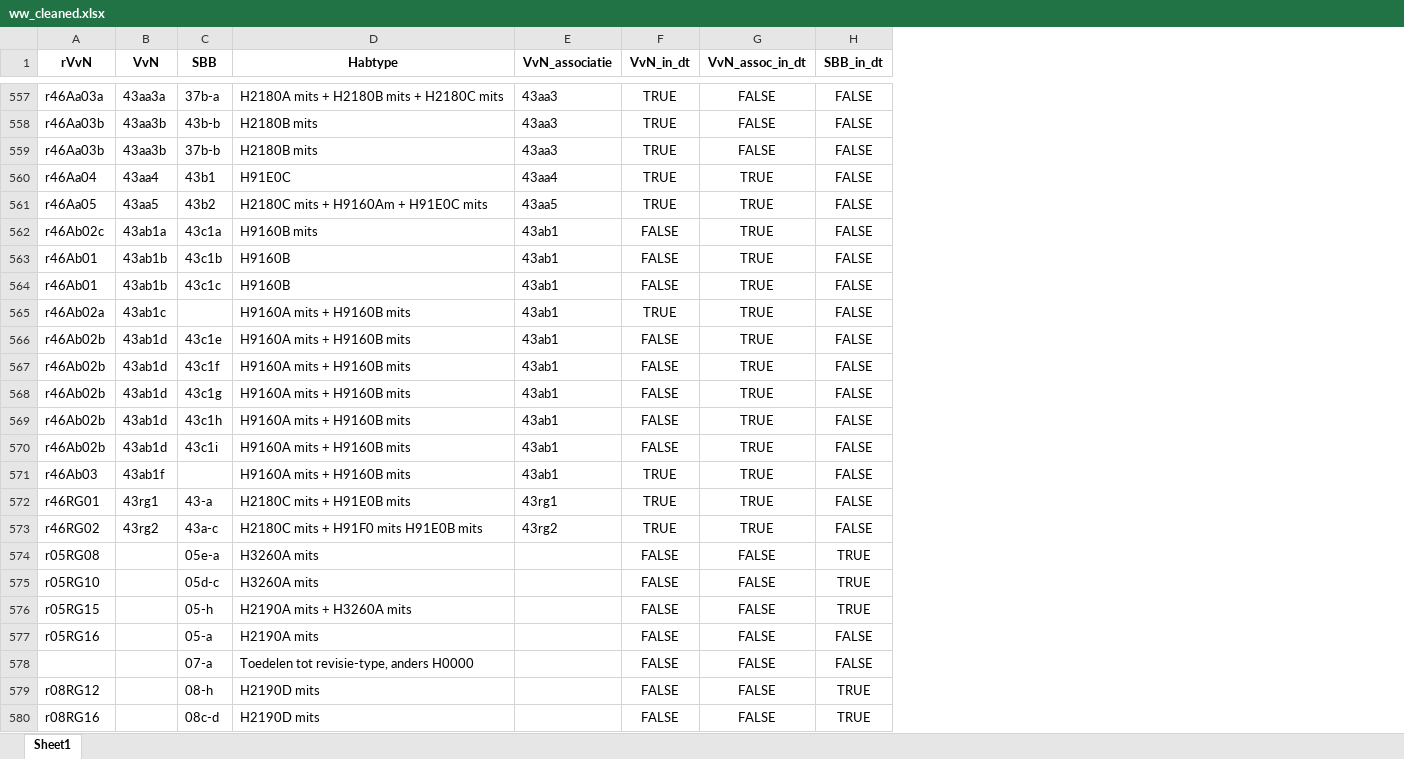
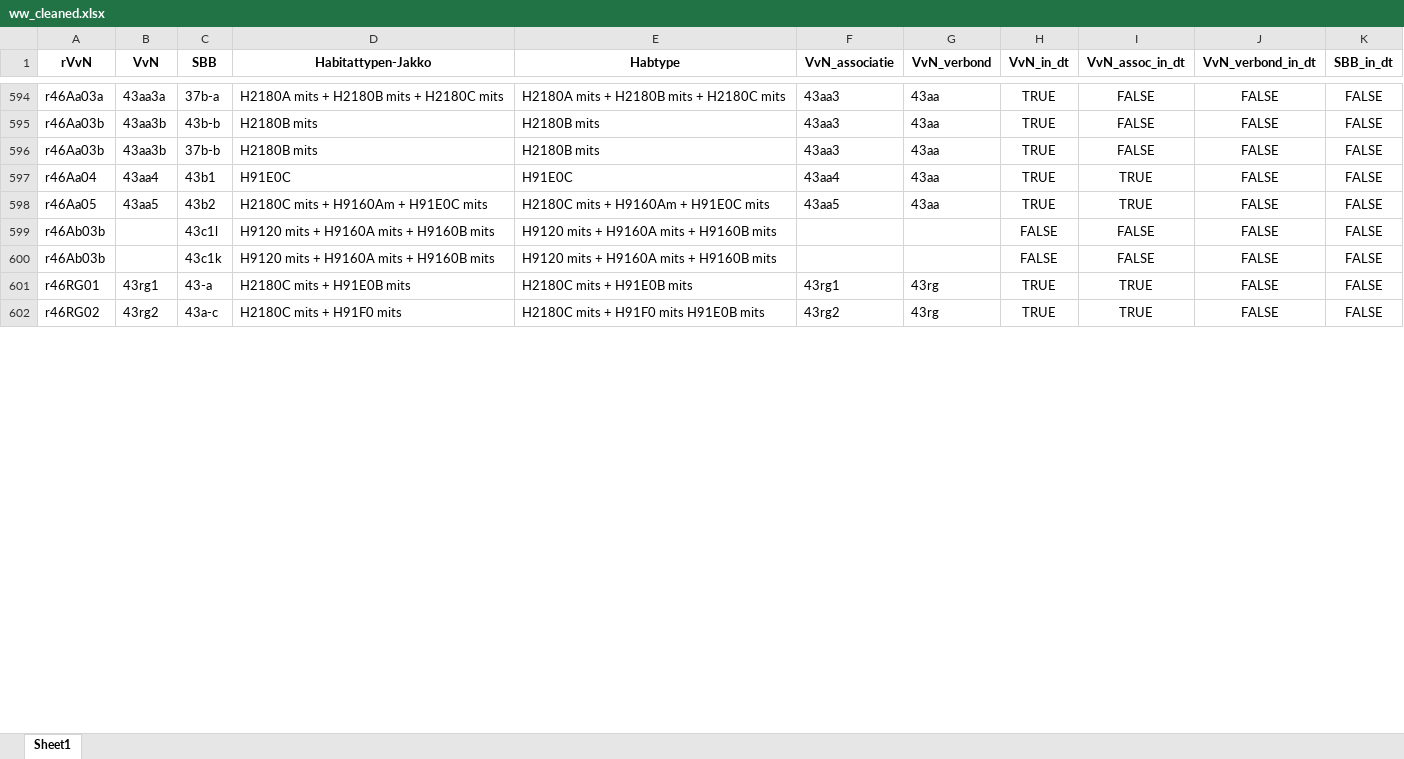
Before and after one commit to Spheer-ai/veg2hab, an Excel workbook: data/ww_cleaned.xlsx, sheet Sheet1, drawn as a sheet; only a part is shown, gaps mark what is left out; values as stored, in another font and other column widths than the file's, no borders; removed rows and columns are numbered as before the commit, all else as after; the diff covers the shown part only; the diff names each change by its address in the sheet, - before the commit and + after, or states it on an @@ line.

```diff
--- a/data/ww_cleaned.xlsx (sheet Sheet1)
+++ b/data/ww_cleaned.xlsx (sheet Sheet1)
+column D (Habitattypen-Jakko), rows 594-598: H2180A mits + H2180B mits + H2180C mits | H2180B mits | H2180B mits | H91E0C | H2180C mits + H9160Am + H91E0C mits; rows 601-602: H2180C mits + H91E0B mits | H2180C mits + H91F0 mits
+column G (VvN_verbond), rows 594-598: all 43aa; rows 601-602: 43rg | 43rg
+column J (VvN_verbond_in_dt), rows 594-598: all FALSE; rows 601-602: FALSE | FALSE
-row 562: r46Ab02c | 43ab1a | 43c1a | H9160B mits | 43ab1 | FALSE | TRUE | FALSE
-row 563: r46Ab01 | 43ab1b | 43c1b | H9160B | 43ab1 | FALSE | TRUE | FALSE
-row 564: r46Ab01 | 43ab1b | 43c1c | H9160B | 43ab1 | FALSE | TRUE | FALSE
-row 565: r46Ab02a | 43ab1c |  | H9160A mits + H9160B mits | 43ab1 | TRUE | TRUE | FALSE
-row 566: r46Ab02b | 43ab1d | 43c1e | H9160A mits + H9160B mits | 43ab1 | FALSE | TRUE | FALSE
-row 567: r46Ab02b | 43ab1d | 43c1f | H9160A mits + H9160B mits | 43ab1 | FALSE | TRUE | FALSE
-row 568: r46Ab02b | 43ab1d | 43c1g | H9160A mits + H9160B mits | 43ab1 | FALSE | TRUE | FALSE
-row 569: r46Ab02b | 43ab1d | 43c1h | H9160A mits + H9160B mits | 43ab1 | FALSE | TRUE | FALSE
-row 570: r46Ab02b | 43ab1d | 43c1i | H9160A mits + H9160B mits | 43ab1 | FALSE | TRUE | FALSE
-row 571: r46Ab03 | 43ab1f |  | H9160A mits + H9160B mits | 43ab1 | TRUE | TRUE | FALSE
@@ row 650 moved to row 599: r46Ab03b @@
@@ row 651 moved to row 600: r46Ab03b @@
@@ row 574 moved to row 37: r05RG08 @@
@@ row 575 moved to row 38: r05RG10 @@
@@ row 576 moved to row 41: r05RG15 @@
@@ row 577 moved to row 42: r05RG16 @@
-row 578:  |  | 07-a | Toedelen tot revisie-type, anders H0000 |  | FALSE | FALSE | FALSE
@@ row 579 moved to row 103: r08RG12 @@
@@ row 580 moved to row 105: r08RG16 @@
```
Also changed, not shown: 42 removed rows, 104 moved rows and 18 edited cells elsewhere in this sheet, data/5. Was-wordt-lijst-vegetatietypen-en-habitattypen-09-02-2021.xlsx, data/dt_cleaned.xlsx, 4 other files.
